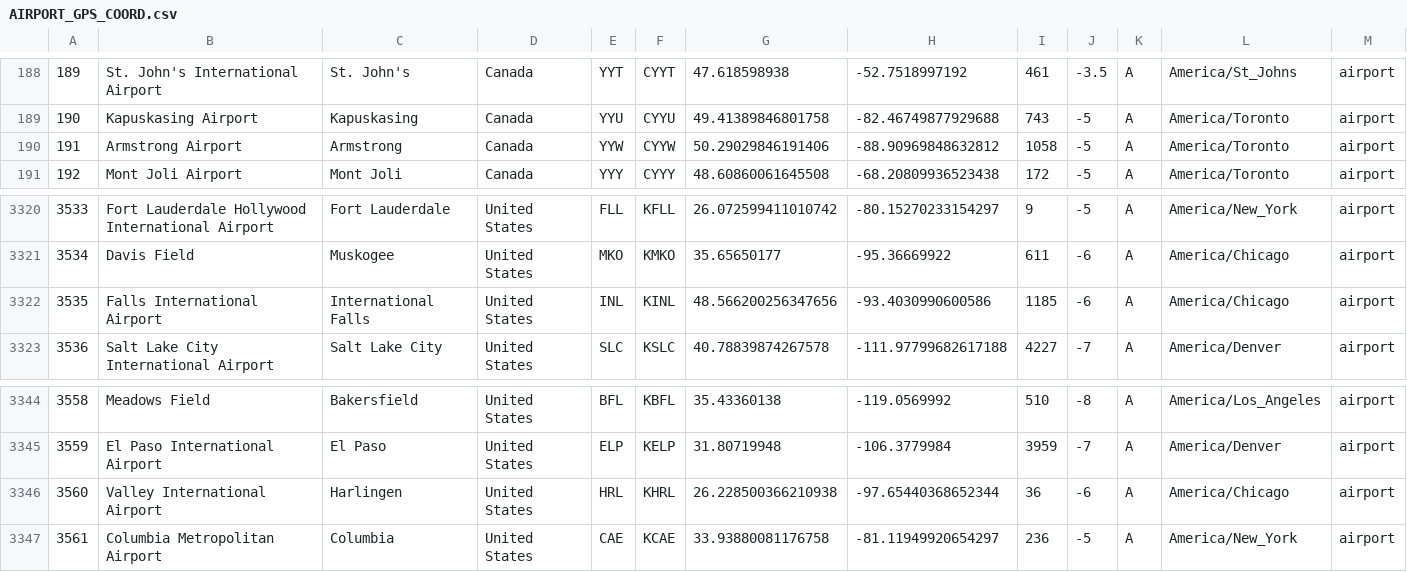
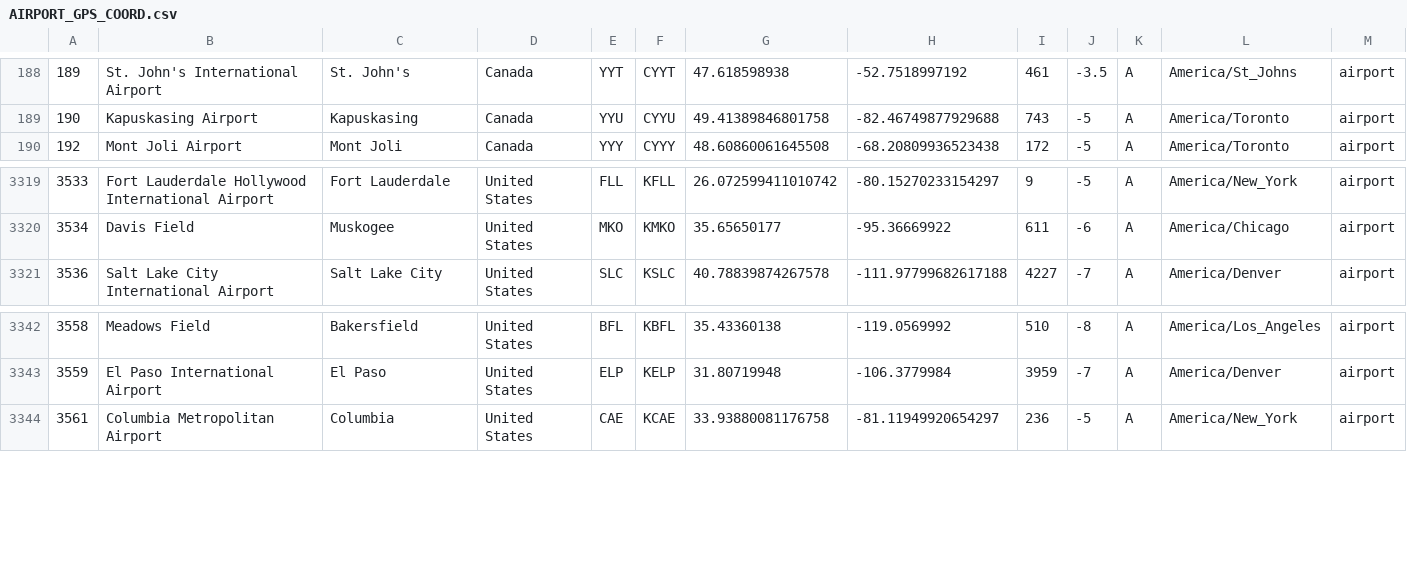
Before and after one commit to sinha-abhi/Airplane-Routes, a CSV file: src/data/AIRPORT_GPS_COORD.csv, drawn as a sheet; only a part is shown, gaps mark what is left out; the diff names each change by its address in the sheet, - before the commit and + after, or states it on an @@ line.

Commit message:
Cleaned up data sets to cover almost all airports

```diff
--- a/src/data/AIRPORT_GPS_COORD.csv
+++ b/src/data/AIRPORT_GPS_COORD.csv
-row 190: 191 | Armstrong Airport | Armstrong | Canada | YYW | CYYW | 50.29029846191406 | -88.90969848632812 | 1058 | -5 | A | America/Toronto | airport
-row 3322: 3535 | Falls International Airport | International Falls | United States | INL | KINL | 48.566200256347656 | -93.4030990600586 | 1185 | -6 | A | America/Chicago | airport
-row 3346: 3560 | Valley International Airport | Harlingen | United States | HRL | KHRL | 26.228500366210938 | -97.65440368652344 | 36 | -6 | A | America/Chicago | airport
```
Also changed, not shown: src/data/L_AIRPORT_ID.csv, 4 other files.
